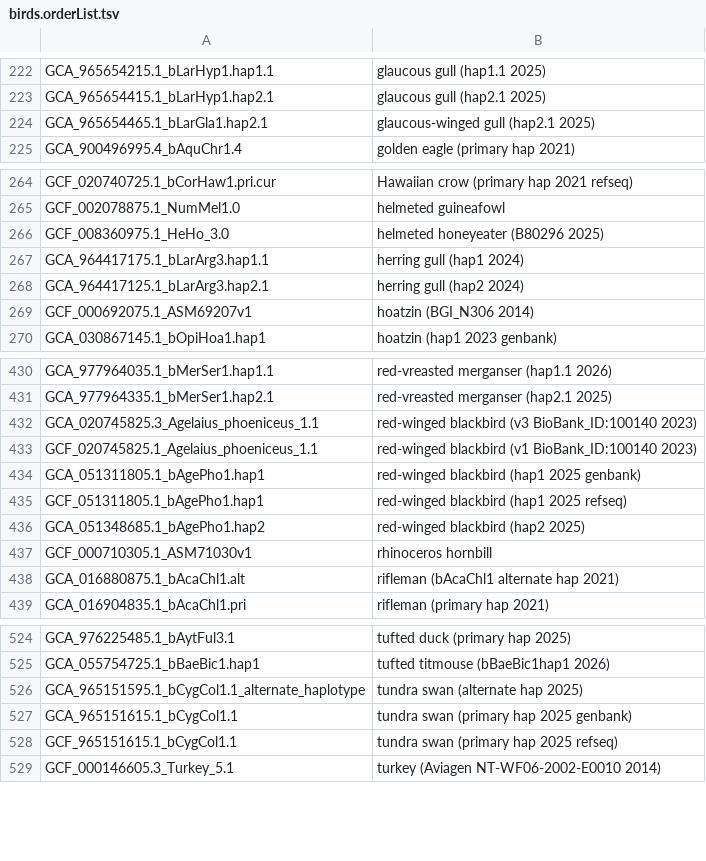
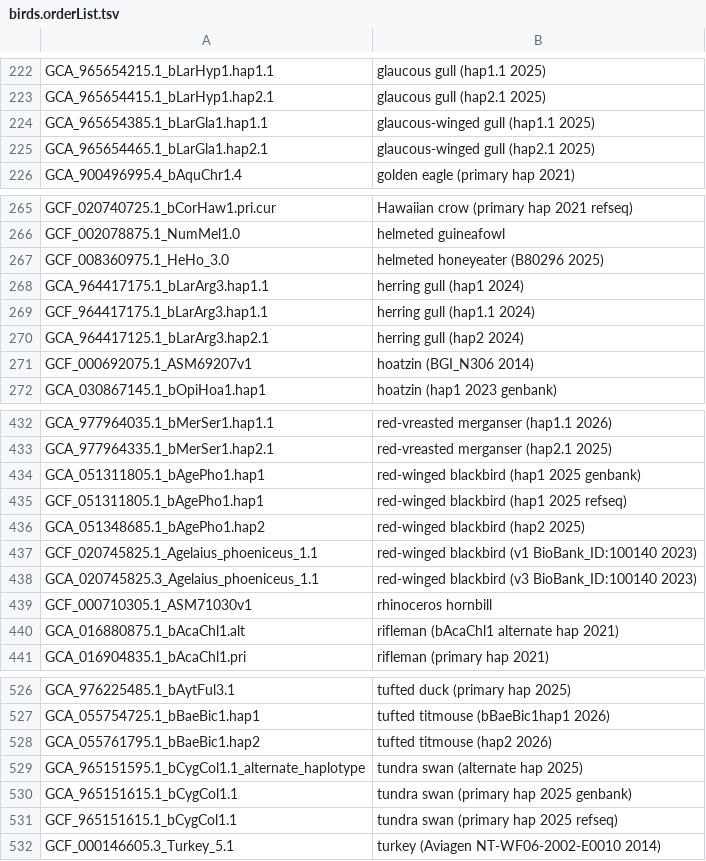
Before and after one commit to ucscGenomeBrowser/kent, a TSV file: src/hg/makeDb/doc/birdsAsmHub/birds.orderList.tsv, drawn as a sheet; only a part is shown, gaps mark what is left out.

```diff
--- a/src/hg/makeDb/doc/birdsAsmHub/birds.orderList.tsv
+++ b/src/hg/makeDb/doc/birdsAsmHub/birds.orderList.tsv
@@ -223,2 +223,3 @@ GCA_965654215.1_bLarHyp1.hap1.1	glaucous gull (hap1.1 2025)
 GCA_965654415.1_bLarHyp1.hap2.1	glaucous gull (hap2.1 2025)
+GCA_965654385.1_bLarGla1.hap1.1	glaucous-winged gull (hap1.1 2025)
 GCA_965654465.1_bLarGla1.hap2.1	glaucous-winged gull (hap2.1 2025)
@@ -267,2 +268,3 @@ GCF_008360975.1_HeHo_3.0	helmeted honeyeater (B80296 2025)
 GCA_964417175.1_bLarArg3.hap1.1	herring gull (hap1 2024)
+GCF_964417175.1_bLarArg3.hap1.1	herring gull (hap1.1 2024)
 GCA_964417125.1_bLarArg3.hap2.1	herring gull (hap2 2024)
@@ -431,4 +433,2 @@ GCA_977964035.1_bMerSer1.hap1.1	red-vreasted merganser (hap1.1 2026)
 GCA_977964335.1_bMerSer1.hap2.1	red-vreasted merganser (hap2.1 2025)
-GCA_020745825.3_Agelaius_phoeniceus_1.1	red-winged blackbird (v3 BioBank_ID:100140 2023)
-GCF_020745825.1_Agelaius_phoeniceus_1.1	red-winged blackbird (v1 BioBank_ID:100140 2023)
 GCA_051311805.1_bAgePho1.hap1	red-winged blackbird (hap1 2025 genbank)
@@ -436,2 +436,4 @@ GCF_051311805.1_bAgePho1.hap1	red-winged blackbird (hap1 2025 refseq)
 GCA_051348685.1_bAgePho1.hap2	red-winged blackbird (hap2 2025)
+GCF_020745825.1_Agelaius_phoeniceus_1.1	red-winged blackbird (v1 BioBank_ID:100140 2023)
+GCA_020745825.3_Agelaius_phoeniceus_1.1	red-winged blackbird (v3 BioBank_ID:100140 2023)
 GCF_000710305.1_ASM71030v1	rhinoceros hornbill
@@ -525,2 +527,3 @@ GCA_976225485.1_bAytFul3.1	tufted duck (primary hap 2025)
 GCA_055754725.1_bBaeBic1.hap1	tufted titmouse (bBaeBic1hap1 2026)
+GCA_055761795.1_bBaeBic1.hap2	tufted titmouse (hap2 2026)
 GCA_965151595.1_bCygCol1.1_alternate_haplotype	tundra swan (alternate hap 2025)
```
Also changed, not shown: src/hg/makeDb/doc/fishAsmHub/fish.orderList.tsv, src/hg/makeDb/doc/mammalsAsmHub/mammals.orderList.tsv, 1 other file.
